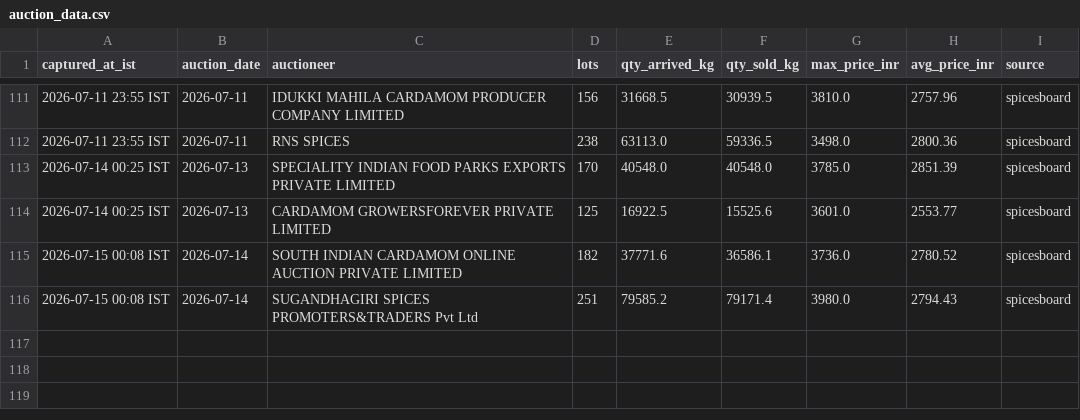
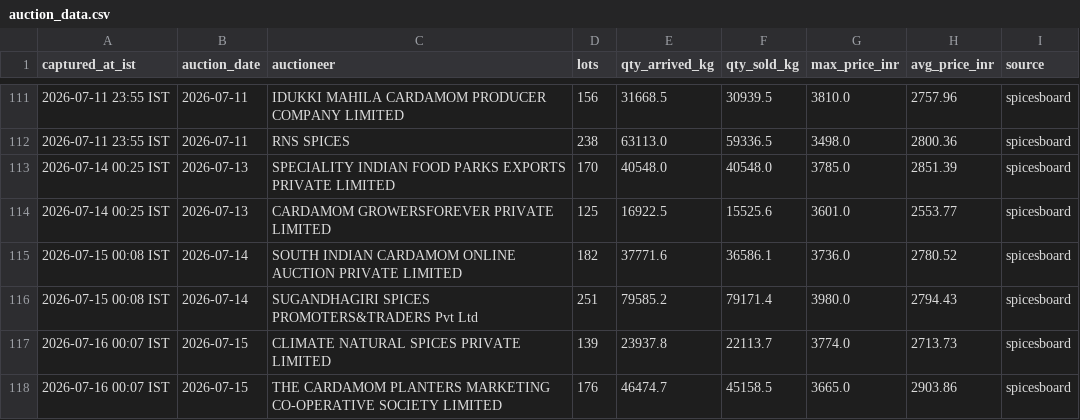
Before and after one commit to ArunSony2015/cardamom-scraper, a CSV file: data/auction_data.csv, drawn as a sheet; only a part is shown, gaps mark what is left out; the diff names each change by its address in the sheet, - before the commit and + after, or states it on an @@ line.

```diff
--- a/data/auction_data.csv
+++ b/data/auction_data.csv
+row 117: 2026-07-16 00:07 IST | 2026-07-15 | CLIMATE NATURAL SPICES PRIVATE LIMITED | 139 | 23937.8 | 22113.7 | 3774.0 | 2713.73 | spicesboard
+row 118: 2026-07-16 00:07 IST | 2026-07-15 | THE CARDAMOM PLANTERS MARKETING CO-OPERATIVE SOCIETY LIMITED | 176 | 46474.7 | 45158.5 | 3665.0 | 2903.86 | spicesboard
```
